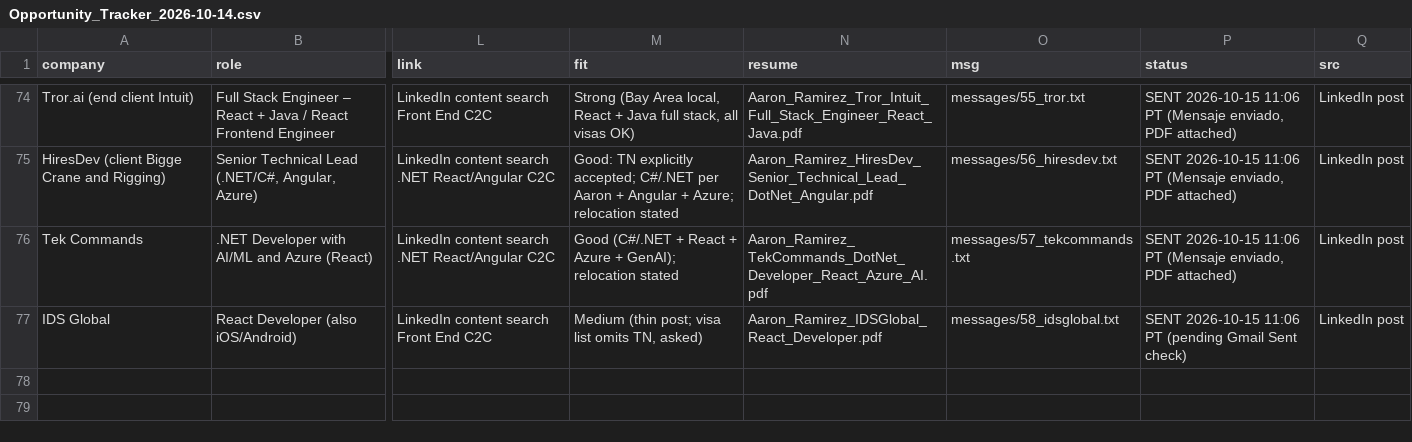
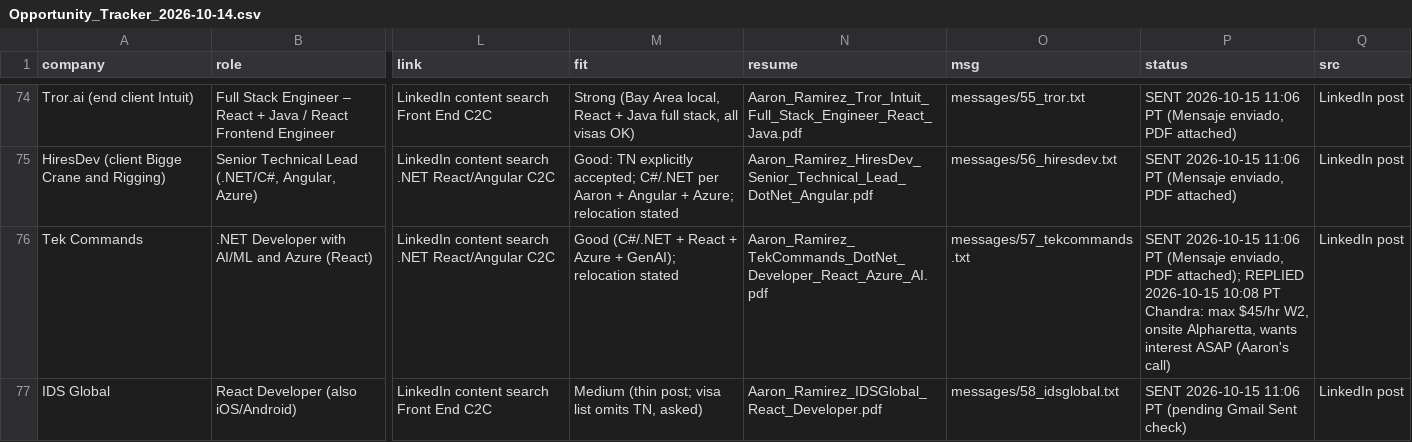
Before and after one commit to aaronrl25/outreach-pipeline-claude-day, a CSV file: data/2026-10-14/Opportunity_Tracker_2026-10-14.csv, drawn as a sheet; only a part is shown, gaps mark what is left out; the diff covers the shown part only; the diff names each change by its address in the sheet, - before the commit and + after, or states it on an @@ line.

```diff
--- a/data/2026-10-14/Opportunity_Tracker_2026-10-14.csv
+++ b/data/2026-10-14/Opportunity_Tracker_2026-10-14.csv
-P76 (status): …enviado, PDF attached)
+P76 (status): …enviado, PDF attached); REPLIED 2026-10-15 10:08 PT Chandra: max $45/hr W2, onsite Alpharetta, wants interest ASAP (Aaron's call)
```
Also changed, not shown: 1 added row and 1 edited cell elsewhere in this file, data/2026-10-14/Outreach_Log.csv, 9 other files.
